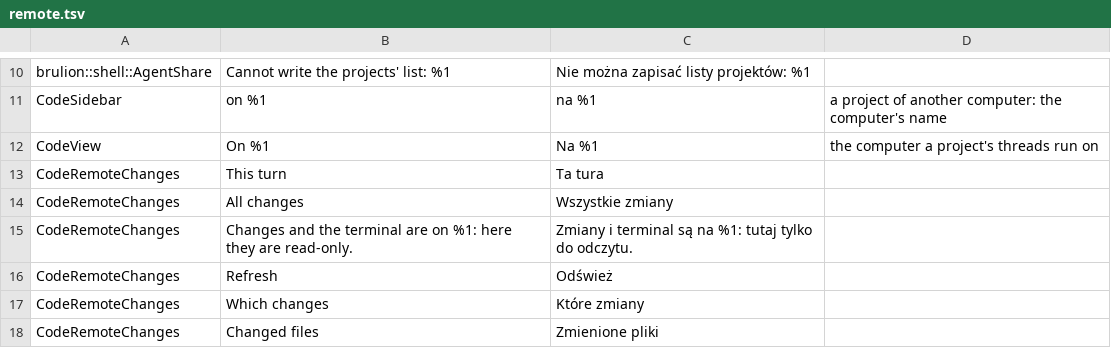
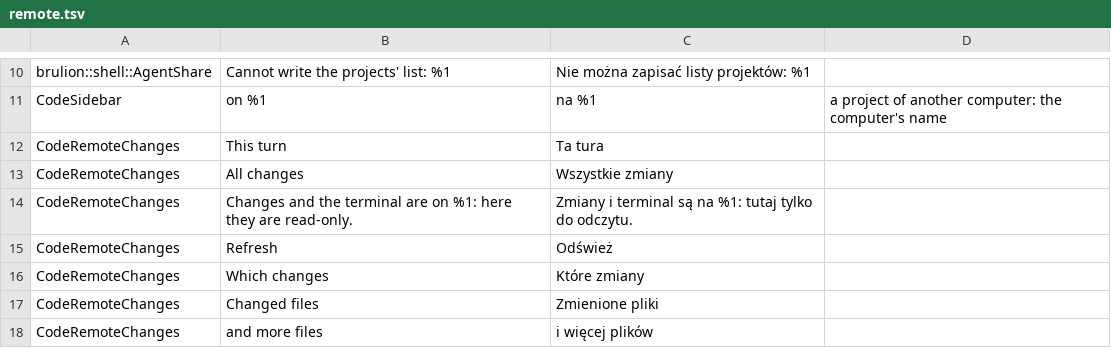
Before and after one commit to janusz-bit/brulion, a TSV file: i18n/pending/remote.tsv, drawn as a sheet; only a part is shown, gaps mark what is left out; the shorter side is filled out with more unchanged rows.

```diff
--- a/i18n/pending/remote.tsv
+++ b/i18n/pending/remote.tsv
@@ -11,3 +11,2 @@ brulion::shell::AgentShare	Cannot write the projects' list: %1	Nie można zapisa
 CodeSidebar	on %1	na %1	a project of another computer: the computer's name
-CodeView	On %1	Na %1	the computer a project's threads run on
 CodeRemoteChanges	This turn	Ta tura	
```
Also changed, not shown: 8 other files.
